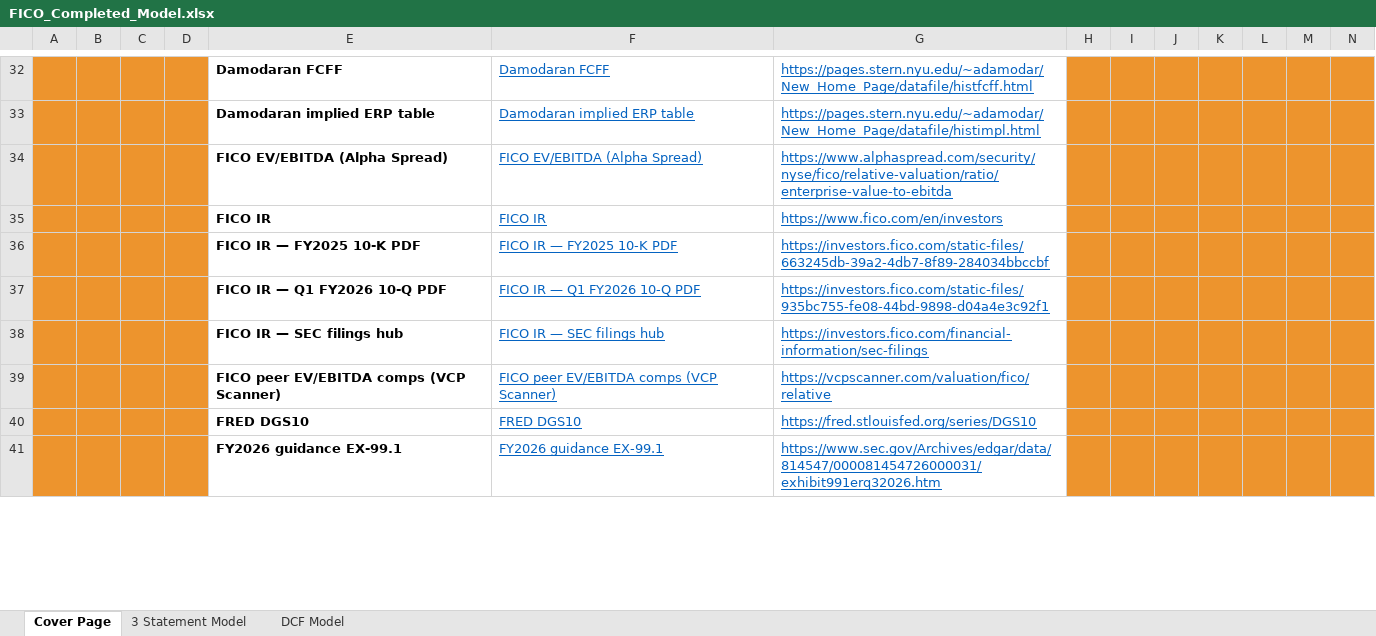
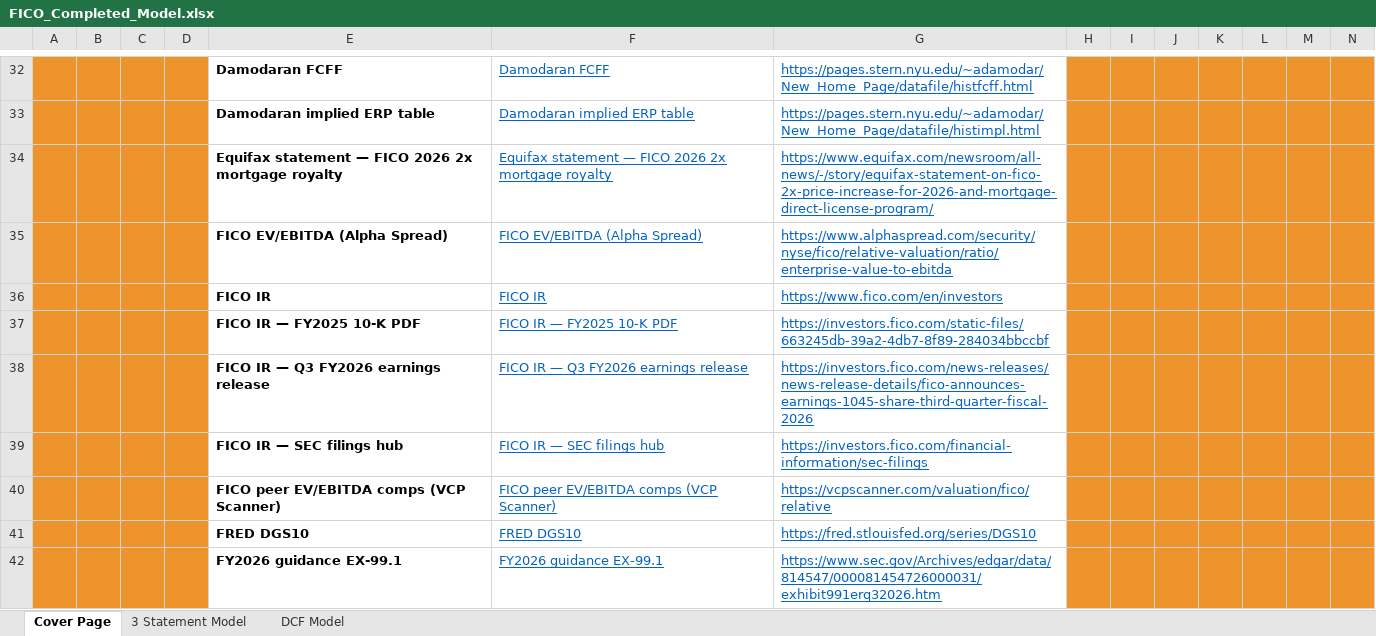
Before and after one commit to vengeanceaiUSC/Rainmaker, an Excel workbook: FICO/output/FICO_Completed_Model.xlsx, sheet Cover Page, drawn as a sheet; only a part is shown, gaps mark what is left out; values as stored, in another font and other column widths than the file's, no borders; charts and pictures not drawn; removed rows and columns are numbered as before the commit, all else as after; the diff covers the shown part only; the diff names each change by its address in the sheet, - before the commit and + after, or states it on an @@ line.

```diff
--- a/FICO/output/FICO_Completed_Model.xlsx (sheet Cover Page)
+++ b/FICO/output/FICO_Completed_Model.xlsx (sheet Cover Page)
+row 34:  |  |  |  | Equifax statement — FICO 2026 2x mortgage royalty | Equifax statement — FICO 2026 2x mortgage royalty | https://www.equifax.com/newsroom/all-news/-/story/equifax-statement-on-fico-2x-price-increase-for-2026-and-mortgage-direct-license-program/
-row 37:  |  |  |  | FICO IR — Q1 FY2026 10-Q PDF | FICO IR — Q1 FY2026 10-Q PDF | https://investors.fico.com/static-files/935bc755-fe08-44bd-9898-d04a4e3c92f1
+row 38:  |  |  |  | FICO IR — Q3 FY2026 earnings release | FICO IR — Q3 FY2026 earnings release | https://investors.fico.com/news-releases/news-release-details/fico-announces-earnings-1045-share-third-quarter-fiscal-2026
```
Also changed, not shown: 3 added rows and 13 edited cells elsewhere in this sheet, sheet DCF Model, sheet 3 Statement Model, hidden cells, FICO/templates/CFI_Template.xlsx, 19 other files.
